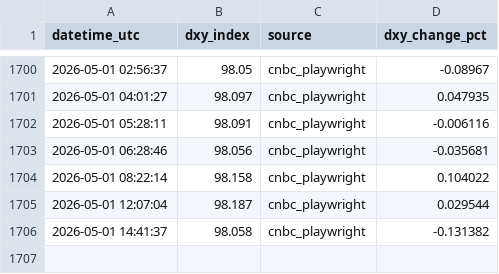
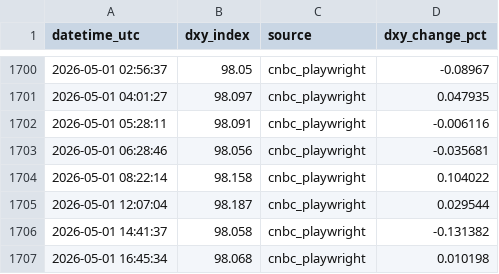
Before and after one commit to anhhoangnguyen1/dxy-pipeline, a CSV file: data/dxy_history.csv, drawn as a sheet; only a part is shown, gaps mark what is left out.

```diff
--- a/data/dxy_history.csv
+++ b/data/dxy_history.csv
@@ -1706 +1706,2 @@ datetime_utc,dxy_index,source,dxy_change_pct
 2026-05-01 14:41:37,98.058,cnbc_playwright,-0.131382
+2026-05-01 16:45:34,98.068,cnbc_playwright,0.010198
```
